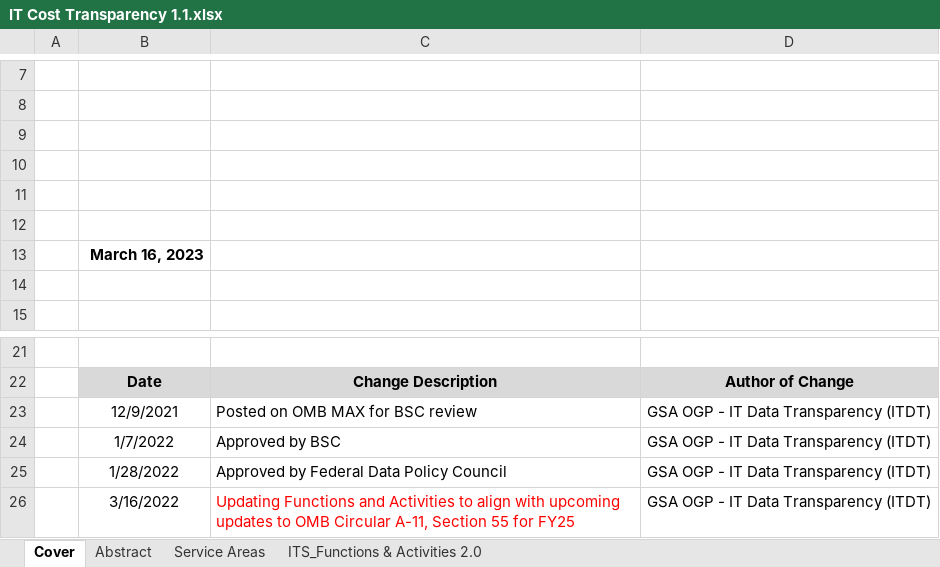
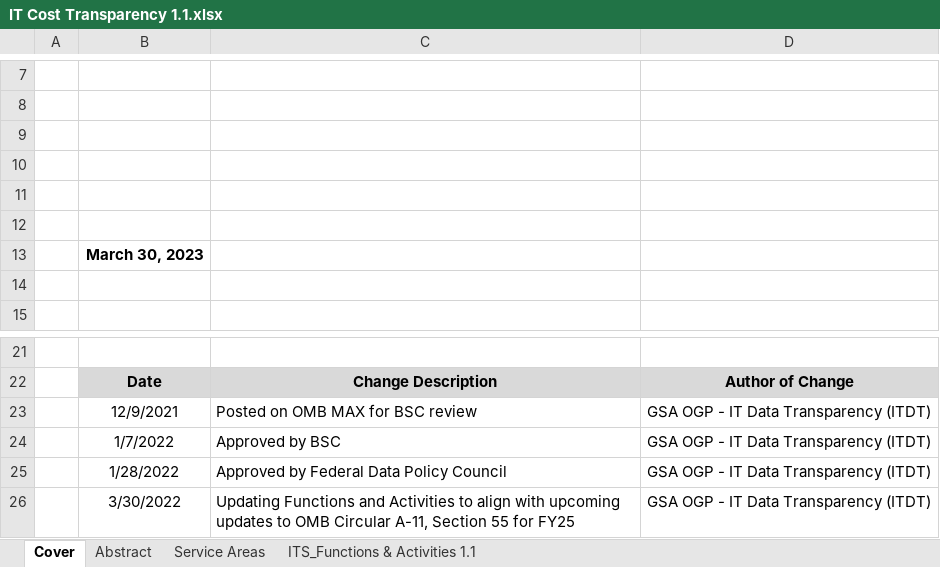
Before and after one commit to GSA/USSM, an Excel workbook: assets/files/downloads/its/IT Cost Transparency 1.1.xlsx, sheet Cover, drawn as a sheet; only a part is shown, gaps mark what is left out; values as stored, in another font and other column widths than the file's, no borders; charts and pictures not drawn; the diff names each change by its address in the sheet, - before the commit and + after, or states it on an @@ line.

Commit message:
updated spreadsheet and date

```diff
--- a/assets/files/downloads/its/IT Cost Transparency 1.1.xlsx (sheet Cover)
+++ b/assets/files/downloads/its/IT Cost Transparency 1.1.xlsx (sheet Cover)
-sheet tab: ITS_Functions & Activities 2.0
+sheet tab: ITS_Functions & Activities 1.1
-B13: March 16, 2023
+B13: March 30, 2023
-B26: 3/16/2022
+B26: 3/30/2022
-C26 text colour: #FF0000
+C26 text colour: black
```
Also changed, not shown: sheet Abstract, 1 other file.
